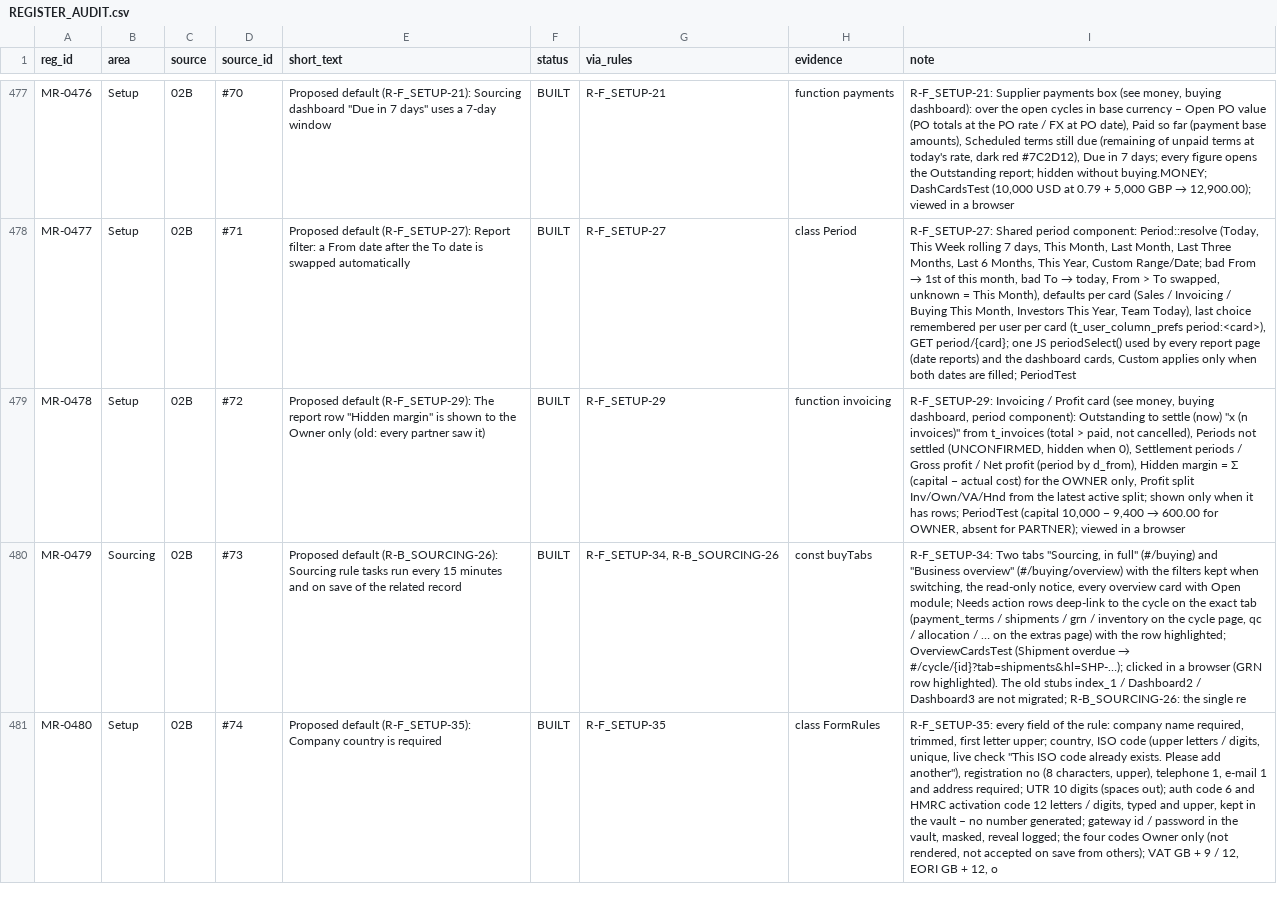
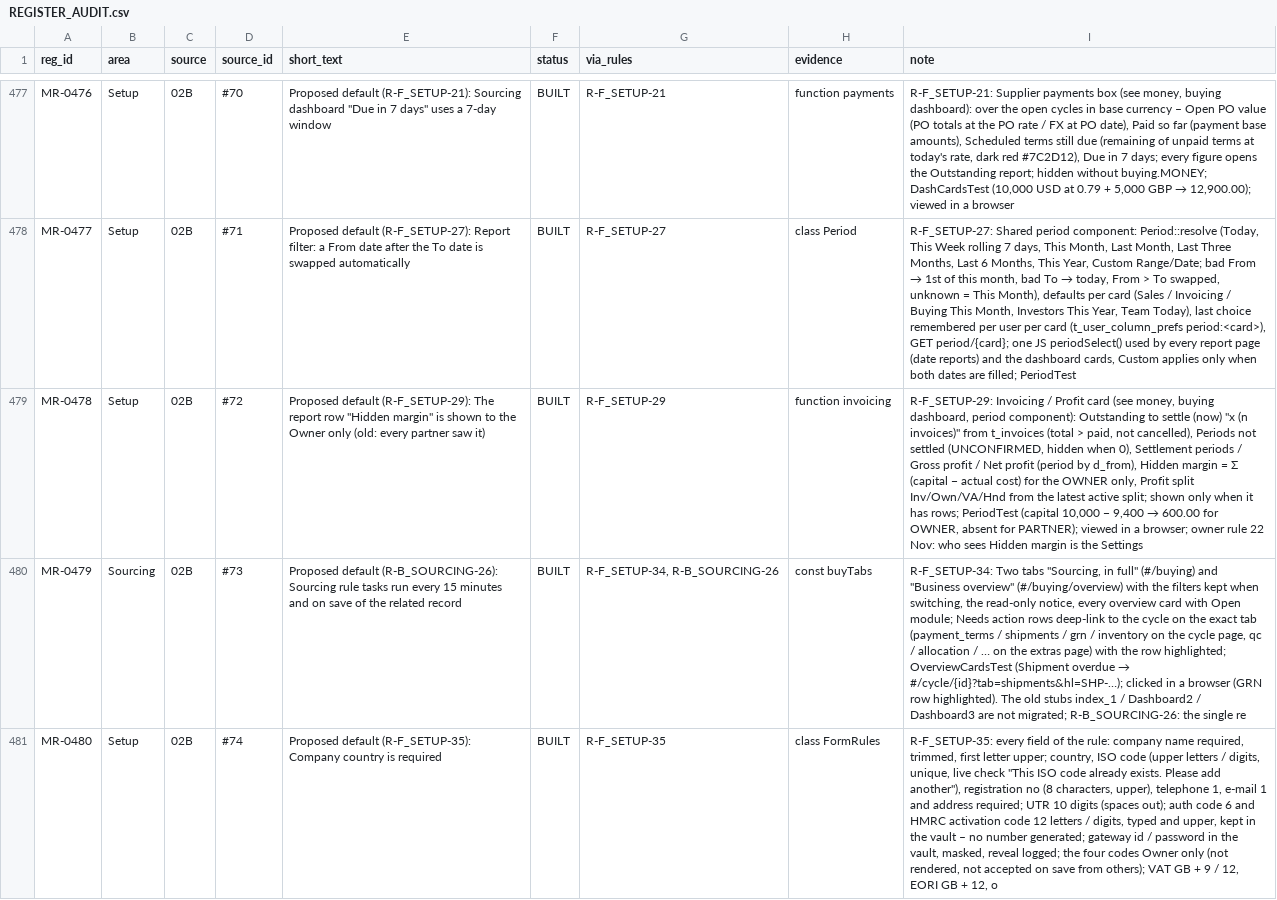
Before and after one commit to aemporio6/moreorderz, a CSV file: audit/REGISTER_AUDIT.csv, drawn as a sheet; only a part is shown, gaps mark what is left out; the diff covers the shown part only; the diff names each change by its address in the sheet, - before the commit and + after, or states it on an @@ line.

```diff
--- a/audit/REGISTER_AUDIT.csv
+++ b/audit/REGISTER_AUDIT.csv
-I479 (note): …in a browser
+I479 (note): …in a browser; owner rule 22 Nov: who sees Hidden margin is the Settings
```
Also changed, not shown: 3 edited cells elsewhere in this file, database/meta/field_registry.csv, 13 other files.
